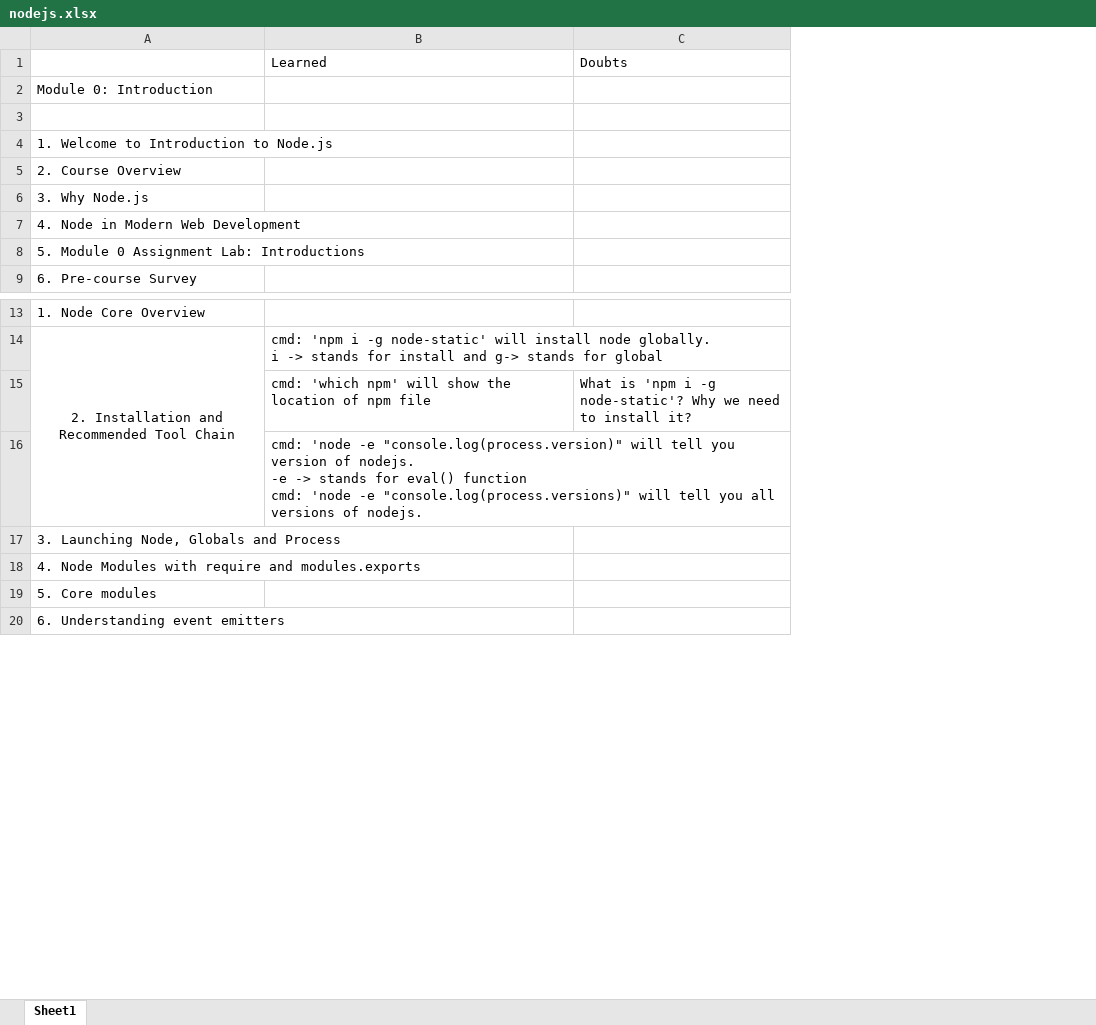
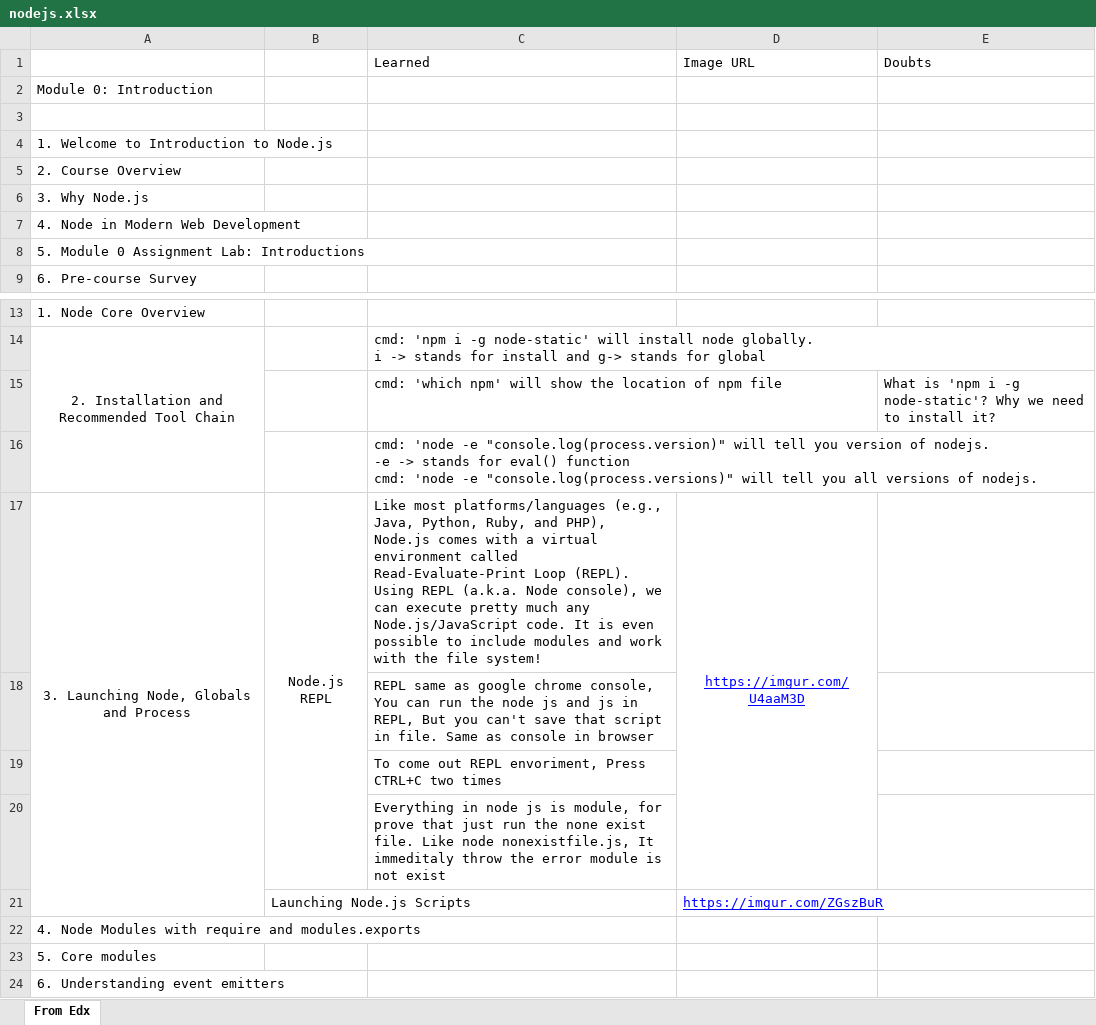
Before and after one commit to siddhuphp/all_scripts, an Excel workbook: siddhu_notes/nodejs.xlsx, sheet From Edx, drawn as a sheet; only a part is shown, gaps mark what is left out; values as stored, in another font and other column widths than the file's, no borders; addresses are those after the commit; the diff names each change by its address in the sheet, - before the commit and + after, or states it on an @@ line.

Commit message:
node note added

```diff
--- a/siddhu_notes/nodejs.xlsx (sheet From Edx)
+++ b/siddhu_notes/nodejs.xlsx (sheet From Edx)
-sheet tab: Sheet1
+sheet tab: From Edx
+column B, row 17: Node.js REPL
+column D, row 1: Image URL; row 17: https://imgur.com/U4aaM3D
-A17 alignment: left
+A17 alignment: center
+A17:A21 merged
-C17: (empty)
+C17: Like most platforms/languages (e.g., Java, Python, Ruby, and PHP), Node.js comes with a virtual environment called Read-Evaluate-Print Loop (REPL). Using REPL (a.k.a. Node console), we can execute pretty much any Node.js/JavaScript code. It is even possible to include modules and work with the file system!
+row 18:  |  | REPL same as google chrome console, You can run the node js and js in REPL, But you can't save that script in file. Same as console in browser
+row 19:  |  | To come out REPL envoriment, Press CTRL+C two times
+row 20:  |  | Everything in node js is module, for prove that just run the none exist file. Like node nonexistfile.js, It immeditaly throw the error module is not exist
+row 21:  | Launching Node.js Scripts |  | https://imgur.com/ZGszBuR
```
